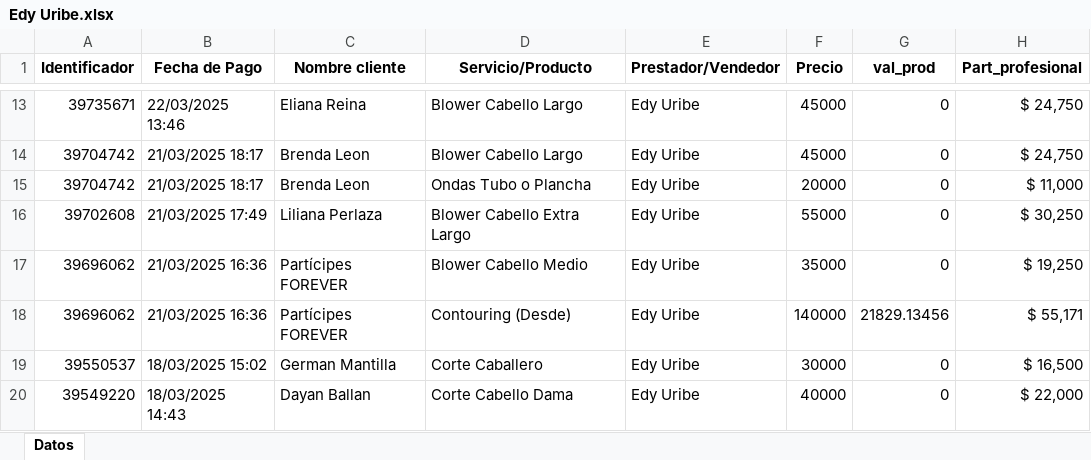
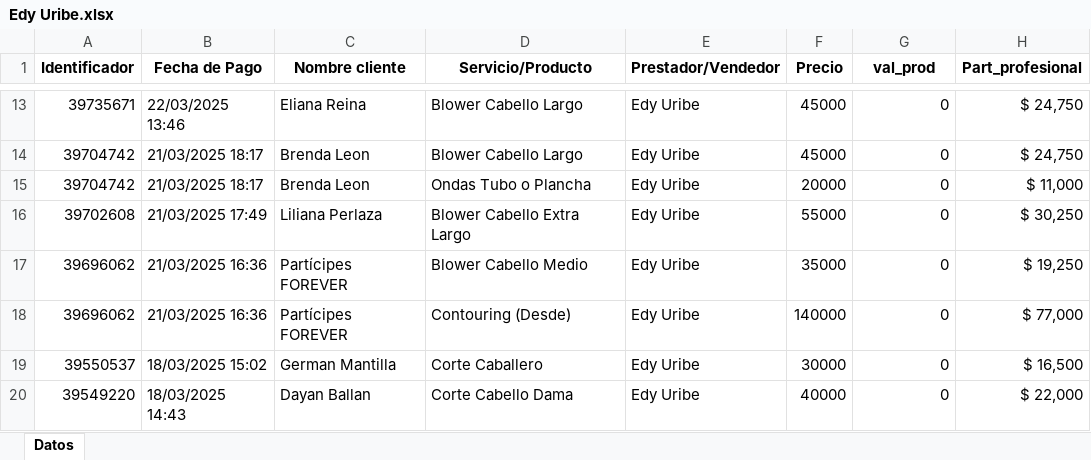
Before and after one commit to afarevalo/ForeverChic, an Excel workbook: 0. Nomina/3. Resultados/2025/02. Resultados MAR 17 al MAR 31 - 2025/Edy Uribe.xlsx, sheet Datos, drawn as a sheet; only a part is shown, gaps mark what is left out; values as stored, in another font and other column widths than the file's, no borders; the diff names each change by its address in the sheet, - before the commit and + after, or states it on an @@ line.

```diff
--- a/0. Nomina/3. Resultados/2025/02. Resultados MAR 17 al MAR 31 - 2025/Edy Uribe.xlsx (sheet Datos)
+++ b/0. Nomina/3. Resultados/2025/02. Resultados MAR 17 al MAR 31 - 2025/Edy Uribe.xlsx (sheet Datos)
-G18 (val_prod): 21829.13456
+G18 (val_prod): 0
-H18 (Part_profesional): $ 55,171
+H18 (Part_profesional): $ 77,000
```
Also changed, not shown: 0. Nomina/2. Descuentos - Color/2025/02. Color - MAR 17 al MAR 31 - 2025.xlsx, 0. Nomina/2. Descuentos - Retardos/0. Formato - Retardos.xlsx, 46 other files.
